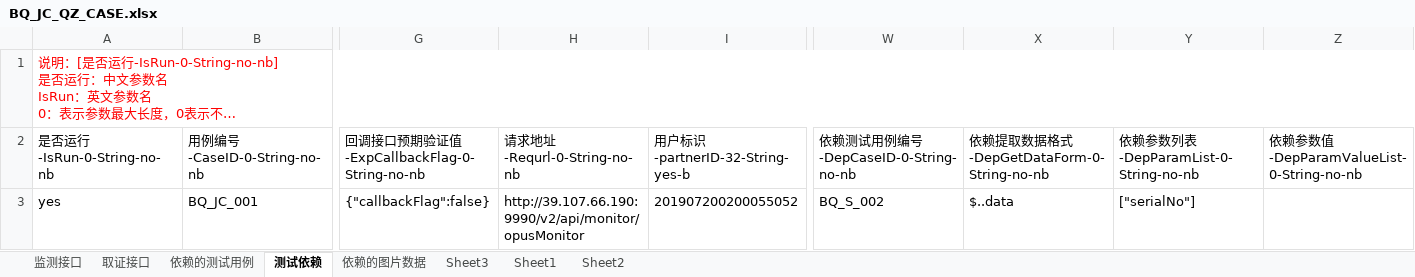
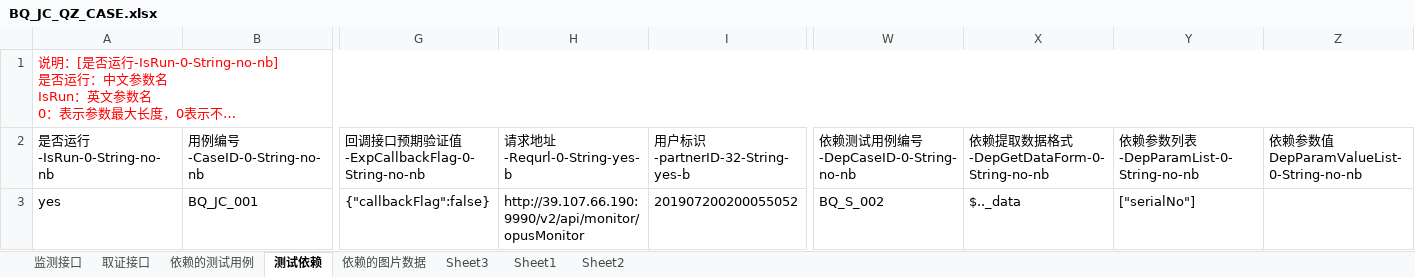
Before and after one commit to shadongdong2019/Auto_InterFace_GUI, an Excel workbook: static/case/BQ_JC_QZ_CASE.xlsx, sheet 测试依赖, drawn as a sheet; only a part is shown, gaps mark what is left out; long unchanged cells end in …; values as stored, in another font and other column widths than the file's, no borders; the diff names each change by its address in the sheet, - before the commit and + after, or states it on an @@ line.

```diff
--- a/static/case/BQ_JC_QZ_CASE.xlsx (sheet 测试依赖)
+++ b/static/case/BQ_JC_QZ_CASE.xlsx (sheet 测试依赖)
-A1:AA1 merged
+A1:Z1 merged
-H2: 请求地址-Requrl-0-String-no-nb
+H2: 请求地址-Requrl-0-String-yes-b
-Z2: 依赖参数值-DepParamValueList-0-String-no-nb
+Z2: 依赖参数值DepParamValueList-0-String-no-nb
-X3: $..data
+X3: $.._data
```
Also changed, not shown: sheet 取证接口, sheet 依赖的测试用例, InterfaceTest/project_tree/TSA-IPPS-QZ/case_file/BQ_JC_QZ_CASE.xlsx, InterfaceTest/static/project_tree/TSA-IPPS-QZ/case_file/BQ_JC_QZ_CASE.xlsx, 45 other files.
